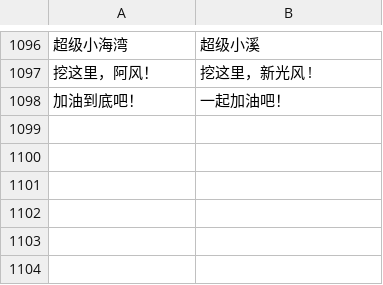
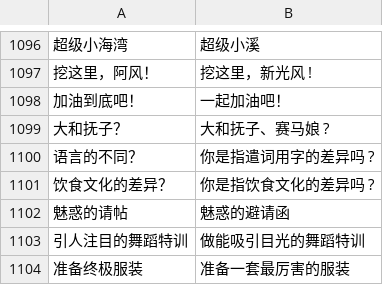
Before and after one commit to wsycarlos/auto-derby-cn, a CSV file: auto_derby/data/UmaMusumeLibrary_zh_CN_correction.csv, drawn as a sheet; only a part is shown, gaps mark what is left out; the diff names each change by its address in the sheet, - before the commit and + after, or states it on an @@ line.

Commit message:
update data

```diff
--- a/auto_derby/data/UmaMusumeLibrary_zh_CN_correction.csv
+++ b/auto_derby/data/UmaMusumeLibrary_zh_CN_correction.csv
+row 1099: 大和抚子？ | 大和抚子、赛马娘 ?
+row 1100: 语言的不同？ | 你是指遣词用字的差异吗 ?
+row 1101: 饮食文化的差异？ | 你是指饮食文化的差异吗 ?
+row 1102: 魅惑的请帖 | 魅惑的避请函
+row 1103: 引人注目的舞蹈特训 | 做能吸引目光的舞蹈特训
+row 1104: 准备终极服装 | 准备一套最厉害的服装
```
Also changed, not shown: auto_derby/data/UmamusumeOCRPair.csv, data/ocr_labels.csv.
